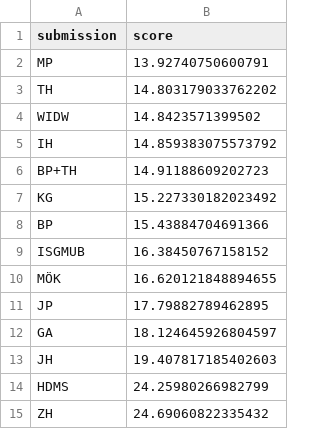
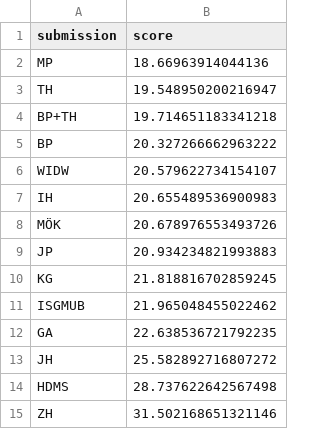
Before and after one commit to mberk/rss-wwc-2023-prediction-competition, a CSV file: leaderboard.csv, drawn as a sheet.

Commit message:
Update leaderboard.csv

```diff
--- a/leaderboard.csv
+++ b/leaderboard.csv
@@ -1,15 +1,15 @@
 submission,score
-MP,13.92740750600791
-TH,14.803179033762202
-WIDW,14.8423571399502
-IH,14.859383075573792
-BP+TH,14.91188609202723
-KG,15.227330182023492
-BP,15.43884704691366
-ISGMUB,16.38450767158152
-MÖK,16.620121848894655
-JP,17.79882789462895
-GA,18.124645926804597
-JH,19.407817185402603
-HDMS,24.25980266982799
-ZH,24.69060822335432
+MP,18.66963914044136
+TH,19.548950200216947
+BP+TH,19.714651183341218
+BP,20.327266662963222
+WIDW,20.579622734154107
+IH,20.655489536900983
+MÖK,20.678976553493726
+JP,20.934234821993883
+KG,21.818816702859245
+ISGMUB,21.965048455022462
+GA,22.638536721792235
+JH,25.582892716807272
+HDMS,28.737622642567498
+ZH,31.502168651321146
```
